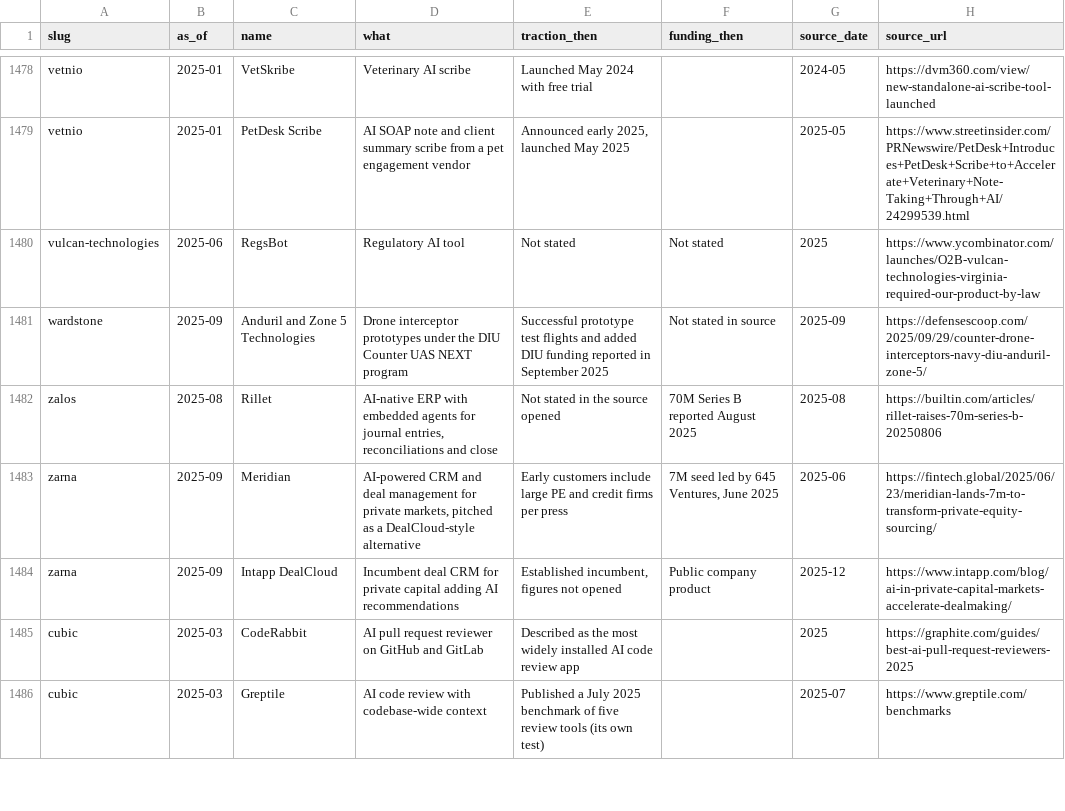
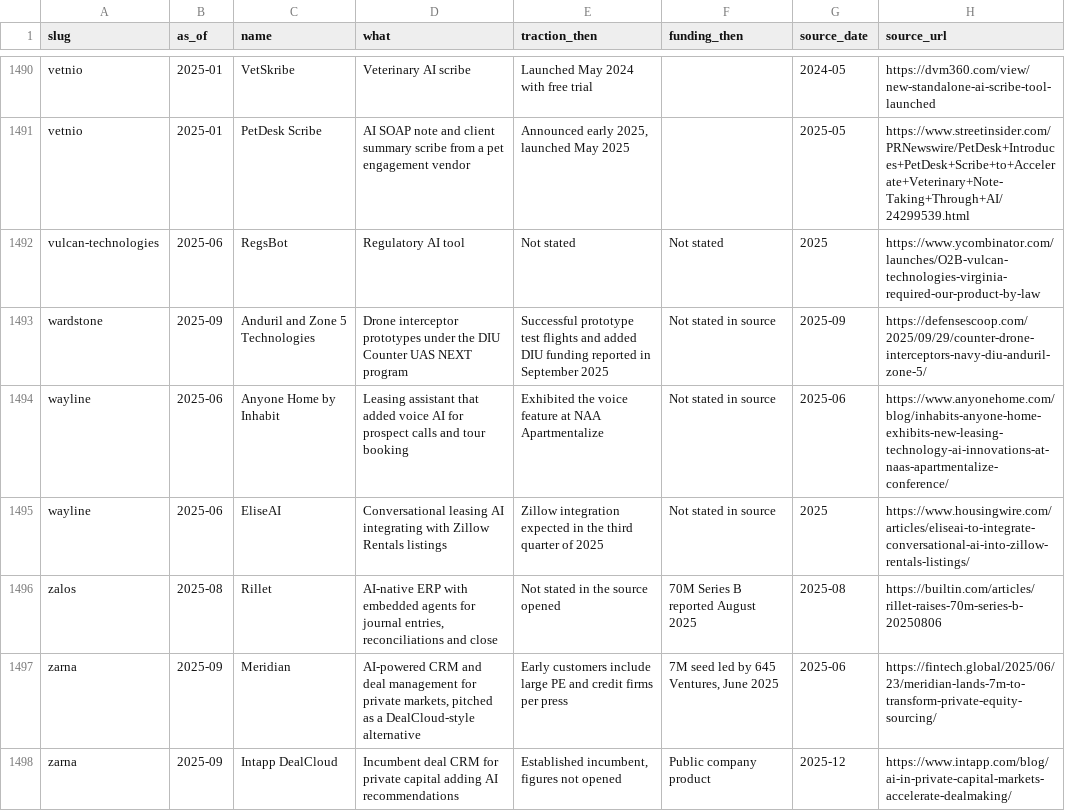
Before and after one commit to edison16a/yc-startup-life, a CSV file: data/competitors.csv, drawn as a sheet; only a part is shown, gaps mark what is left out; the shorter side is filled out with more unchanged rows; the diff covers the shown part only.

```diff
--- a/data/competitors.csv
+++ b/data/competitors.csv
@@ -1481,2 +1493,4 @@ vulcan-technologies,2025-06,RegsBot,Regulatory AI tool,Not stated,Not stated,202
 wardstone,2025-09,Anduril and Zone 5 Technologies,Drone interceptor prototypes under the DIU Counter UAS NEXT program,Successful prototype test flights and added DIU funding reported in September 2025,Not stated in source,2025-09,https://defensescoop.com/2025/09/29/counter-drone-interceptors-navy-diu-anduril-zone-5/
+wayline,2025-06,Anyone Home by Inhabit,Leasing assistant that added voice AI for prospect calls and tour booking,Exhibited the voice feature at NAA Apartmentalize,Not stated in source,2025-06,https://www.anyonehome.com/blog/inhabits-anyone-home-exhibits-new-leasing-technology-ai-innovations-at-naas-apartmentalize-conference/
+wayline,2025-06,EliseAI,Conversational leasing AI integrating with Zillow Rentals listings,Zillow integration expected in the third quarter of 2025,Not stated in source,2025,https://www.housingwire.com/articles/eliseai-to-integrate-conversational-ai-into-zillow-rentals-listings/
 zalos,2025-08,Rillet,"AI-native ERP with embedded agents for journal entries, reconciliations and close",Not stated in the source opened,70M Series B reported August 2025,2025-08,https://builtin.com/articles/rillet-raises-70m-series-b-20250806
```
Also changed, not shown: 14 added rows elsewhere in this file, data/founders.csv, data/rounds.csv, 22 other files.
